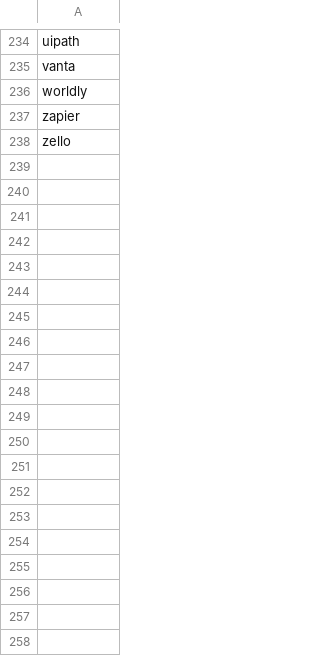
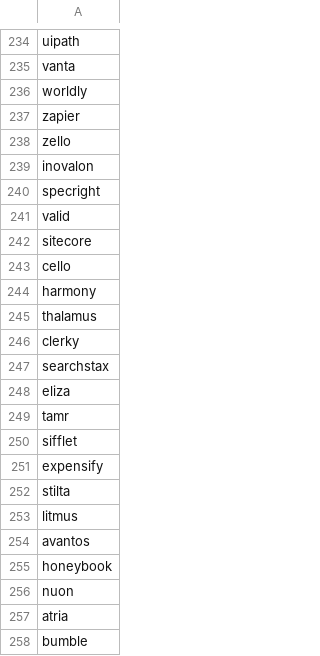
Before and after one commit to ritvikneu/job-boards, a CSV file: app/companies/ashby.csv, drawn as a sheet; only a part is shown, gaps mark what is left out; the diff covers the shown part only.

```diff
--- a/app/companies/ashby.csv
+++ b/app/companies/ashby.csv
@@ -238 +238,21 @@ zapier
 zello
+inovalon
+specright
+valid
+sitecore
+cello
+harmony
+thalamus
+clerky
+searchstax
+eliza
+tamr
+sifflet
+expensify
+stilta
+litmus
+avantos
+honeybook
+nuon
+atria
+bumble
```
Also changed, not shown: 19 added rows elsewhere in this file, app/companies/greenhouse.csv, 15 other files.
